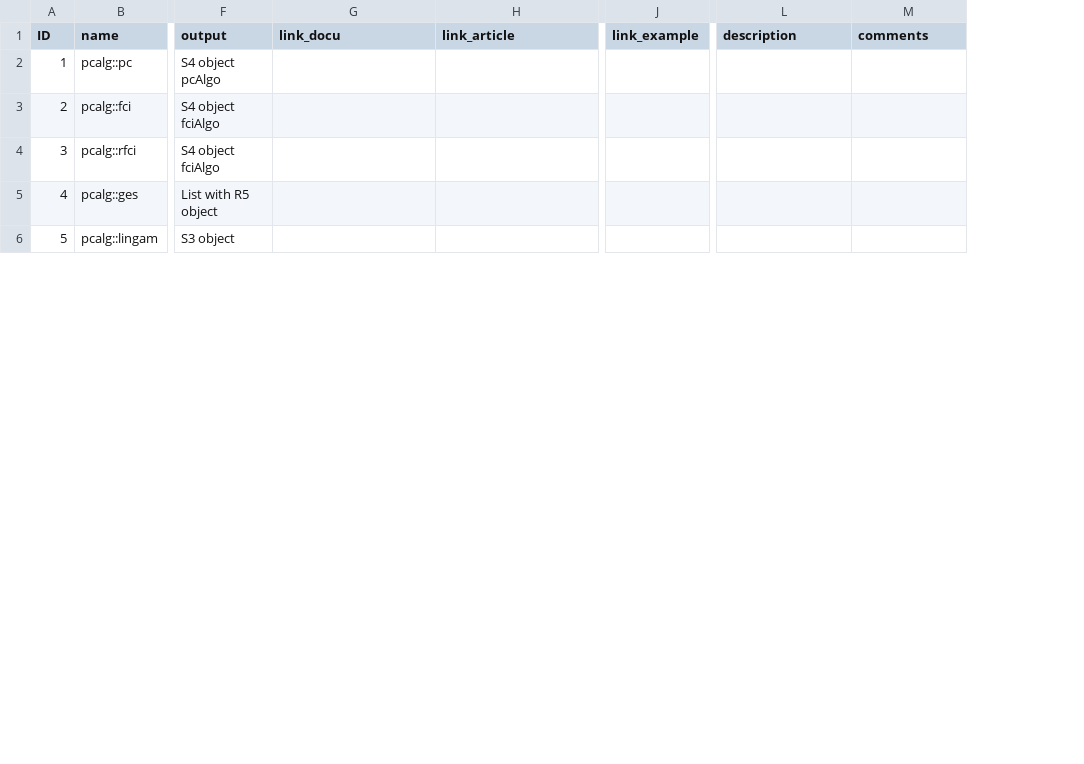
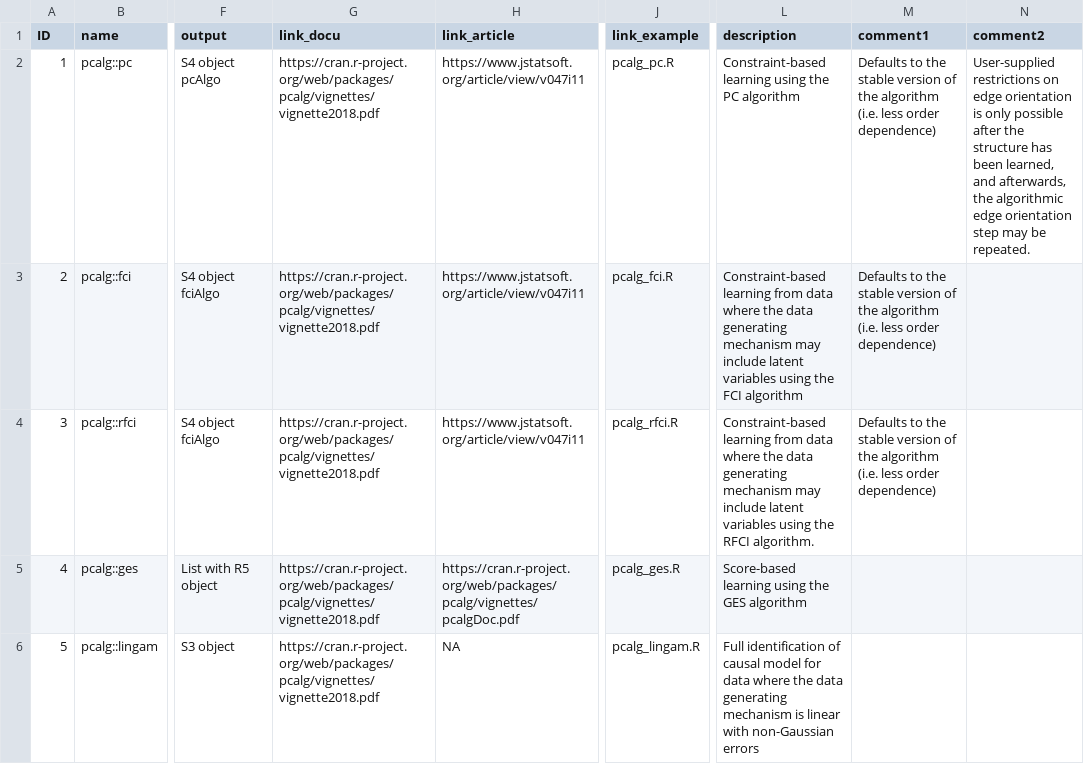
Before and after one commit to annennenne/causalDisco, a CSV file: data/descriptions.csv, drawn as a sheet; only a part is shown, gaps mark what is left out; the diff covers the shown part only; the diff names each change by its address in the sheet, - before the commit and + after, or states it on an @@ line.

Commit message:
Finished first version of properties and descriptions for SL procedures in R

```diff
--- a/data/descriptions.csv
+++ b/data/descriptions.csv
+column N (comment2), row 2: User-supplied restrictions on edge orientation is only possible after the structure has been learned, and afterwards, the algorithmic edge orientation step may be repeated.
-M1: comments
+M1: comment1
-G2:G6 (link_docu): (empty)
+G2:G6 (link_docu): https://cran.r-project.org/web/packages/pcalg/vignettes/vignette2018.pdf
-H2:H4 (link_article): (empty)
+H2:H4 (link_article): https://www.jstatsoft.org/article/view/v047i11
-J2 (link_example): (empty)
+J2 (link_example): pcalg_pc.R
-L2 (description): (empty)
+L2 (description): Constraint-based learning using the PC algorithm
-M2:M4 (comment1): (empty)
+M2:M4 (comment1): Defaults to the stable version of the algorithm (i.e. less order dependence)
-J3 (link_example): (empty)
+J3 (link_example): pcalg_fci.R
-L3 (description): (empty)
+L3 (description): Constraint-based learning from data where the data generating mechanism may include latent variables using the FCI algorithm
-J4 (link_example): (empty)
+J4 (link_example): pcalg_rfci.R
-L4 (description): (empty)
+L4 (description): Constraint-based learning from data where the data generating mechanism may include latent variables using the RFCI algorithm.
-H5 (link_article): (empty)
+H5 (link_article): https://cran.r-project.org/web/packages/pcalg/vignettes/pcalgDoc.pdf
-J5 (link_example): (empty)
+J5 (link_example): pcalg_ges.R
-L5 (description): (empty)
+L5 (description): Score-based learning using the GES algorithm
-H6 (link_article): (empty)
+H6 (link_article): NA
-J6 (link_example): (empty)
+J6 (link_example): pcalg_lingam.R
-L6 (description): (empty)
+L6 (description): Full identification of causal model for data where the data generating mechanism is linear with non-Gaussian errors
```
Also changed, not shown: 78 edited cells elsewhere in this file, data/properties.csv.
